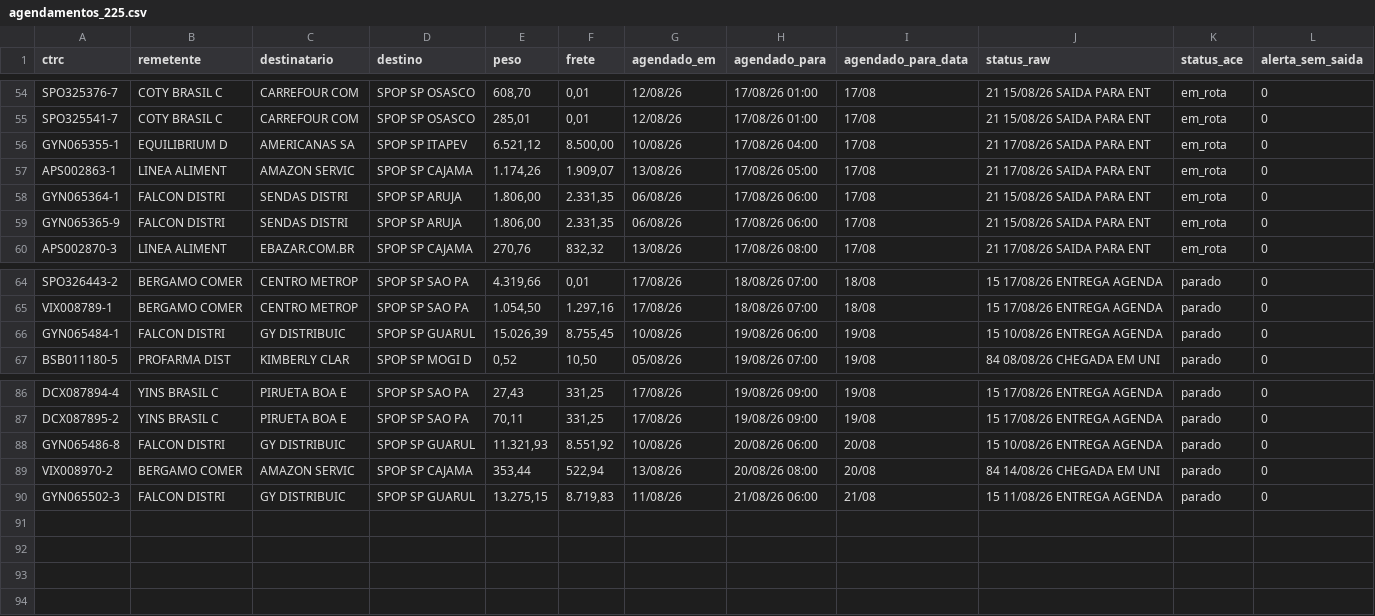
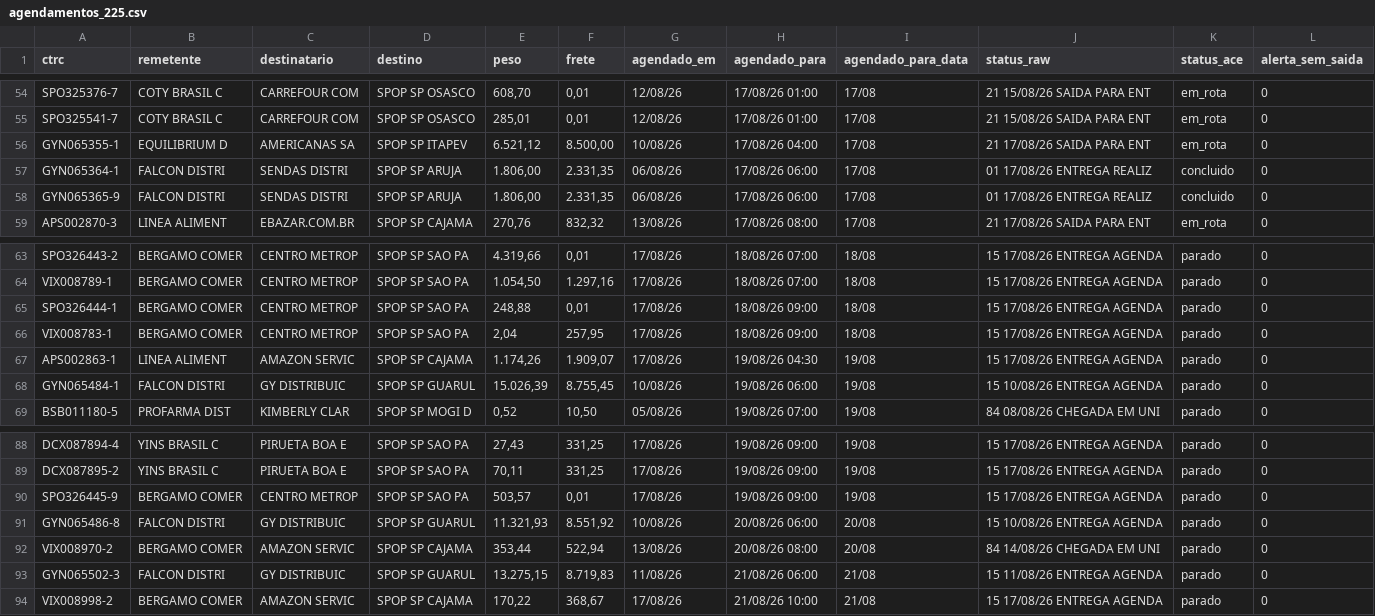
Before and after one commit to binhotransportes15/coletas-ace, a CSV file: dashboard/data/agendamentos_225.csv, drawn as a sheet; only a part is shown, gaps mark what is left out.

```diff
--- a/dashboard/data/agendamentos_225.csv
+++ b/dashboard/data/agendamentos_225.csv
@@ -56,5 +56,4 @@ SPO325541-7,COTY BRASIL C,CARREFOUR COM,SPOP SP OSASCO,"285,01","0,01",12/08/26,
 GYN065355-1,EQUILIBRIUM D,AMERICANAS SA,SPOP SP ITAPEV,"6.521,12","8.500,00",10/08/26,17/08/26 04:00,17/08,21 17/08/26 SAIDA PARA ENT,em_rota,0
-APS002863-1,LINEA ALIMENT,AMAZON SERVIC,SPOP SP CAJAMA,"1.174,26","1.909,07",13/08/26,17/08/26 05:00,17/08,21 17/08/26 SAIDA PARA ENT,em_rota,0
-GYN065364-1,FALCON DISTRI,SENDAS DISTRI,SPOP SP ARUJA,"1.806,00","2.331,35",06/08/26,17/08/26 06:00,17/08,21 15/08/26 SAIDA PARA ENT,em_rota,0
-GYN065365-9,FALCON DISTRI,SENDAS DISTRI,SPOP SP ARUJA,"1.806,00","2.331,35",06/08/26,17/08/26 06:00,17/08,21 15/08/26 SAIDA PARA ENT,em_rota,0
+GYN065364-1,FALCON DISTRI,SENDAS DISTRI,SPOP SP ARUJA,"1.806,00","2.331,35",06/08/26,17/08/26 06:00,17/08,01 17/08/26 ENTREGA REALIZ,concluido,0
+GYN065365-9,FALCON DISTRI,SENDAS DISTRI,SPOP SP ARUJA,"1.806,00","2.331,35",06/08/26,17/08/26 06:00,17/08,01 17/08/26 ENTREGA REALIZ,concluido,0
 APS002870-3,LINEA ALIMENT,EBAZAR.COM.BR,SPOP SP CAJAMA,"270,76","832,32",13/08/26,17/08/26 08:00,17/08,21 17/08/26 SAIDA PARA ENT,em_rota,0
@@ -65,2 +64,5 @@ SPO326443-2,BERGAMO COMER,CENTRO METROP,SPOP SP SAO PA,"4.319,66","0,01",17/08/2
 VIX008789-1,BERGAMO COMER,CENTRO METROP,SPOP SP SAO PA,"1.054,50","1.297,16",17/08/26,18/08/26 07:00,18/08,15 17/08/26 ENTREGA AGENDA,parado,0
+SPO326444-1,BERGAMO COMER,CENTRO METROP,SPOP SP SAO PA,"248,88","0,01",17/08/26,18/08/26 09:00,18/08,15 17/08/26 ENTREGA AGENDA,parado,0
+VIX008783-1,BERGAMO COMER,CENTRO METROP,SPOP SP SAO PA,"2,04","257,95",17/08/26,18/08/26 09:00,18/08,15 17/08/26 ENTREGA AGENDA,parado,0
+APS002863-1,LINEA ALIMENT,AMAZON SERVIC,SPOP SP CAJAMA,"1.174,26","1.909,07",17/08/26,19/08/26 04:30,19/08,15 17/08/26 ENTREGA AGENDA,parado,0
 GYN065484-1,FALCON DISTRI,GY DISTRIBUIC,SPOP SP GUARUL,"15.026,39","8.755,45",10/08/26,19/08/26 06:00,19/08,15 10/08/26 ENTREGA AGENDA,parado,0
@@ -87,2 +89,3 @@ DCX087894-4,YINS BRASIL C,PIRUETA BOA E,SPOP SP SAO PA,"27,43","331,25",17/08/26
 DCX087895-2,YINS BRASIL C,PIRUETA BOA E,SPOP SP SAO PA,"70,11","331,25",17/08/26,19/08/26 09:00,19/08,15 17/08/26 ENTREGA AGENDA,parado,0
+SPO326445-9,BERGAMO COMER,CENTRO METROP,SPOP SP SAO PA,"503,57","0,01",17/08/26,19/08/26 09:00,19/08,15 17/08/26 ENTREGA AGENDA,parado,0
 GYN065486-8,FALCON DISTRI,GY DISTRIBUIC,SPOP SP GUARUL,"11.321,93","8.551,92",10/08/26,20/08/26 06:00,20/08,15 10/08/26 ENTREGA AGENDA,parado,0
@@ -90 +93,2 @@ VIX008970-2,BERGAMO COMER,AMAZON SERVIC,SPOP SP CAJAMA,"353,44","522,94",13/08/2
 GYN065502-3,FALCON DISTRI,GY DISTRIBUIC,SPOP SP GUARUL,"13.275,15","8.719,83",11/08/26,21/08/26 06:00,21/08,15 11/08/26 ENTREGA AGENDA,parado,0
+VIX008998-2,BERGAMO COMER,AMAZON SERVIC,SPOP SP CAJAMA,"170,22","368,67",17/08/26,21/08/26 10:00,21/08,15 17/08/26 ENTREGA AGENDA,parado,0
```
Also changed, not shown: dashboard/data/armazem/veiculos_78.csv, dashboard/data/coletas_103.csv, 20 other files.
